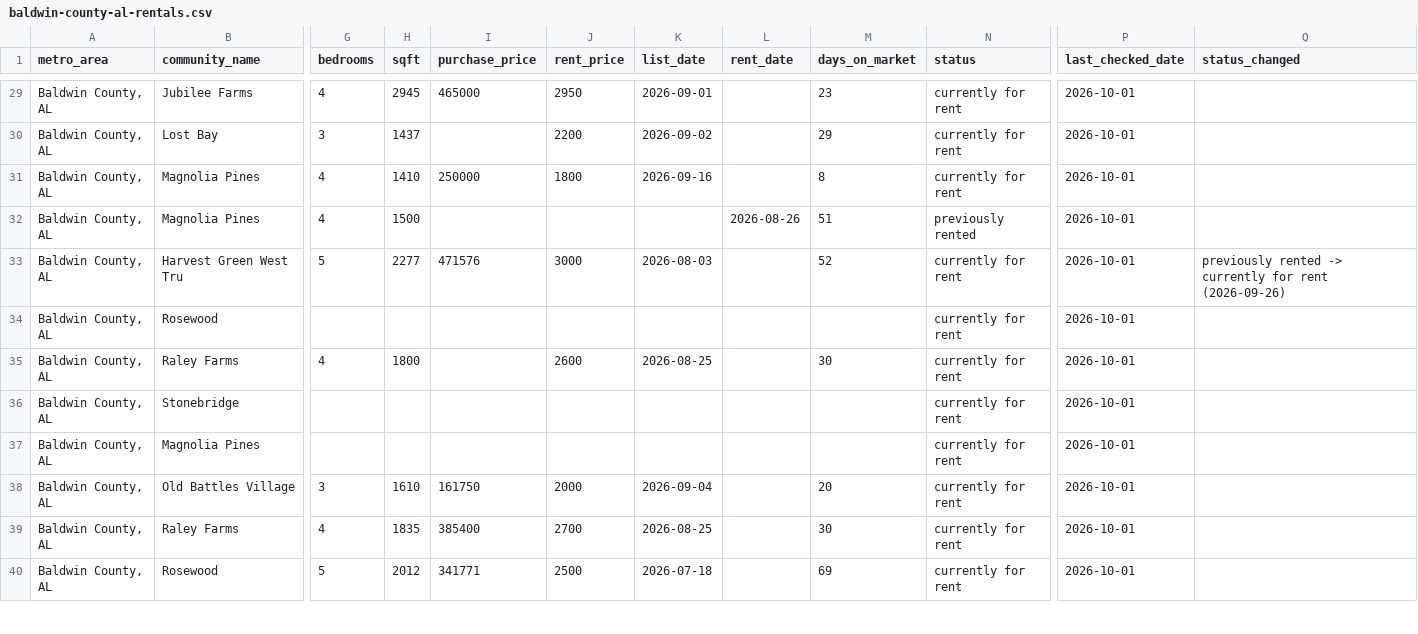
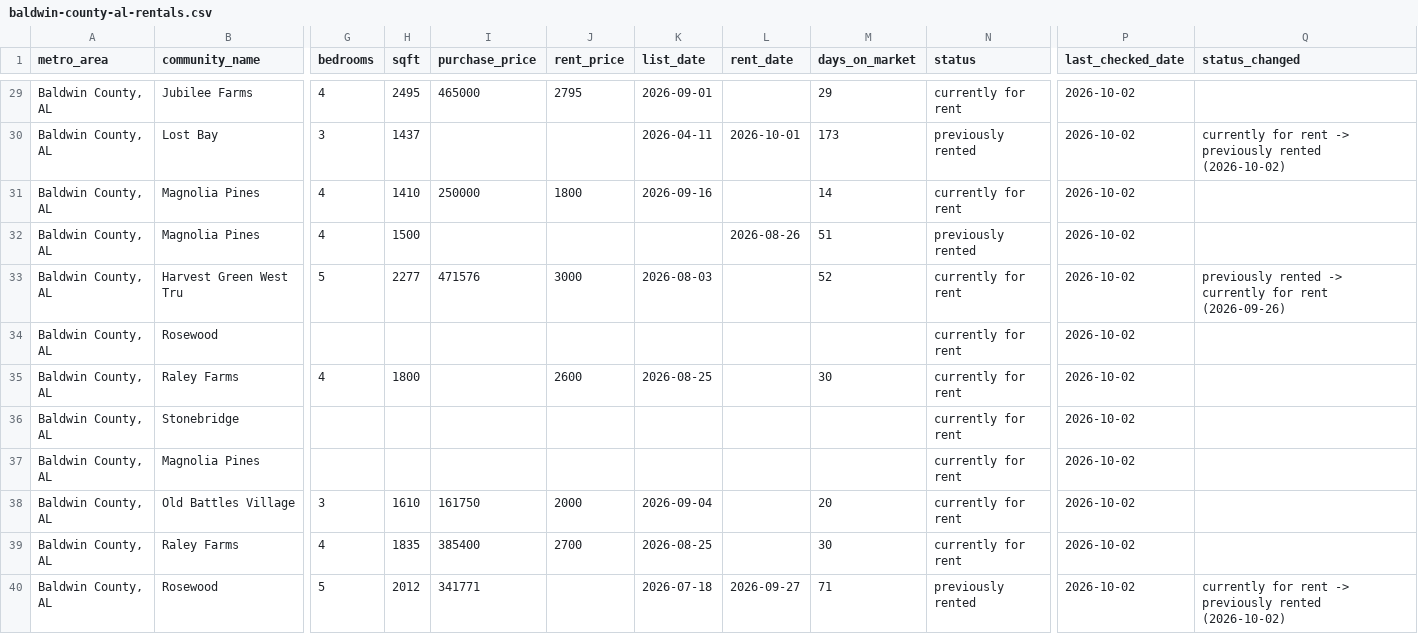
Before and after one commit to Shlomgo/rental-trial, a CSV file: output/baldwin-county-al-rentals.csv, drawn as a sheet; only a part is shown, gaps mark what is left out; the diff covers the shown part only; the diff names each change by its address in the sheet, - before the commit and + after, or states it on an @@ line.

```diff
--- a/output/baldwin-county-al-rentals.csv
+++ b/output/baldwin-county-al-rentals.csv
-H29 (sqft): 2945
+H29 (sqft): 2495
-J29 (rent_price): 2950
+J29 (rent_price): 2795
-M29 (days_on_market): 23
+M29 (days_on_market): 29
-P29:P40 (last_checked_date): 2026-10-01
+P29:P40 (last_checked_date): 2026-10-02
-J30 (rent_price): 2200
+J30 (rent_price): (empty)
-K30 (list_date): 2026-09-02
+K30 (list_date): 2026-04-11
-L30 (rent_date): (empty)
+L30 (rent_date): 2026-10-01
-M30 (days_on_market): 29
+M30 (days_on_market): 173
-N30 (status): currently for rent
+N30 (status): previously rented
-Q30 (status_changed): (empty)
+Q30 (status_changed): currently for rent -> previously rented (2026-10-02)
-M31 (days_on_market): 8
+M31 (days_on_market): 14
-J40 (rent_price): 2500
+J40 (rent_price): (empty)
-L40 (rent_date): (empty)
+L40 (rent_date): 2026-09-27
-M40 (days_on_market): 69
+M40 (days_on_market): 71
-N40 (status): currently for rent
+N40 (status): previously rented
-Q40 (status_changed): (empty)
+Q40 (status_changed): currently for rent -> previously rented (2026-10-02)
```
Also changed, not shown: 3 added rows and 72 edited cells elsewhere in this file, output/hickory-nc-rentals.csv, output/little-rock-ar-rentals.csv, 12 other files.
